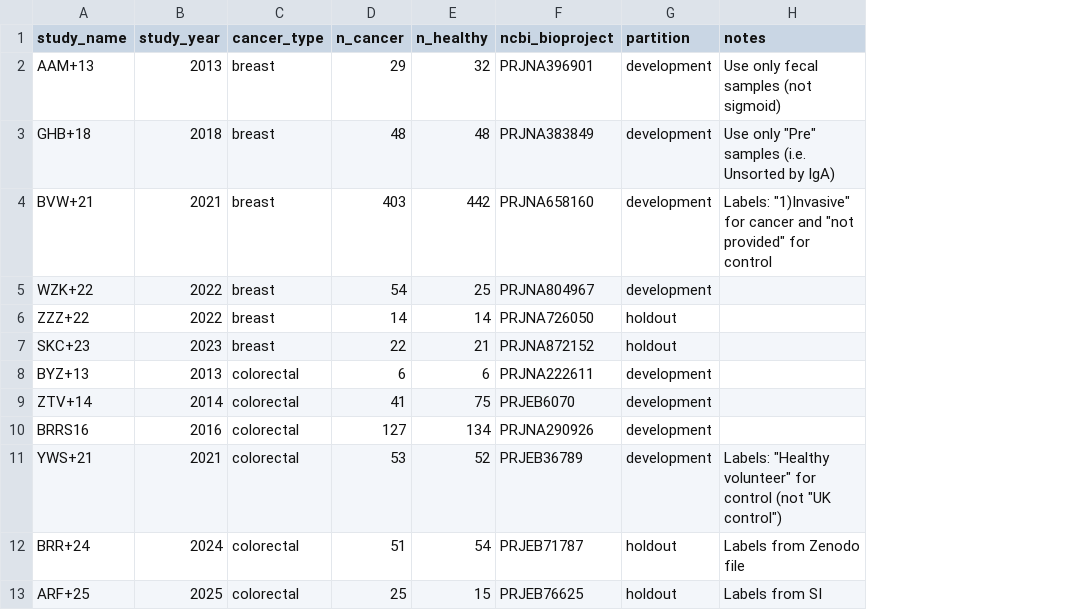
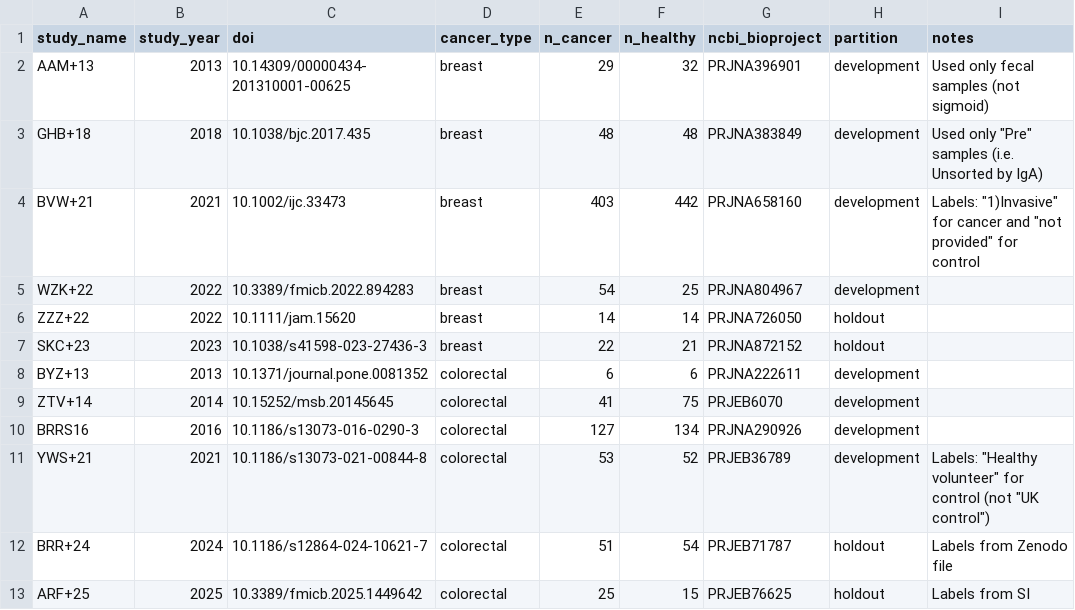
Before and after one commit to jedick/LM-cancer-detection, a CSV file: configs/datasets.csv, drawn as a sheet; addresses are those after the commit; the diff names each change by its address in the sheet, - before the commit and + after, or states it on an @@ line.

Commit message:
Add DOIs to datasets.csv

```diff
--- a/configs/datasets.csv
+++ b/configs/datasets.csv
+column C (doi), rows 2-13: 10.14309/00000434-201310001-00625 | 10.1038/bjc.2017.435 | 10.1002/ijc.33473 | 10.3389/fmicb.2022.894283 | 10.1111/jam.15620 | 10.1038/s41598-023-27436-3 | 10.1371/journal.pone.0081352 | 10.15252/msb.20145645 | 10.1186/s13073-016-0290-3 | 10.1186/s13073-021-00844-8 | 10.1186/s12864-024-10621-7 | 10.3389/fmicb.2025.1449642
-I2 (notes): Use only fecal samples (not sigmoid)
+I2 (notes): Used only fecal samples (not sigmoid)
-I3 (notes): Use only "Pre"…
+I3 (notes): Used only "Pre"…
```
